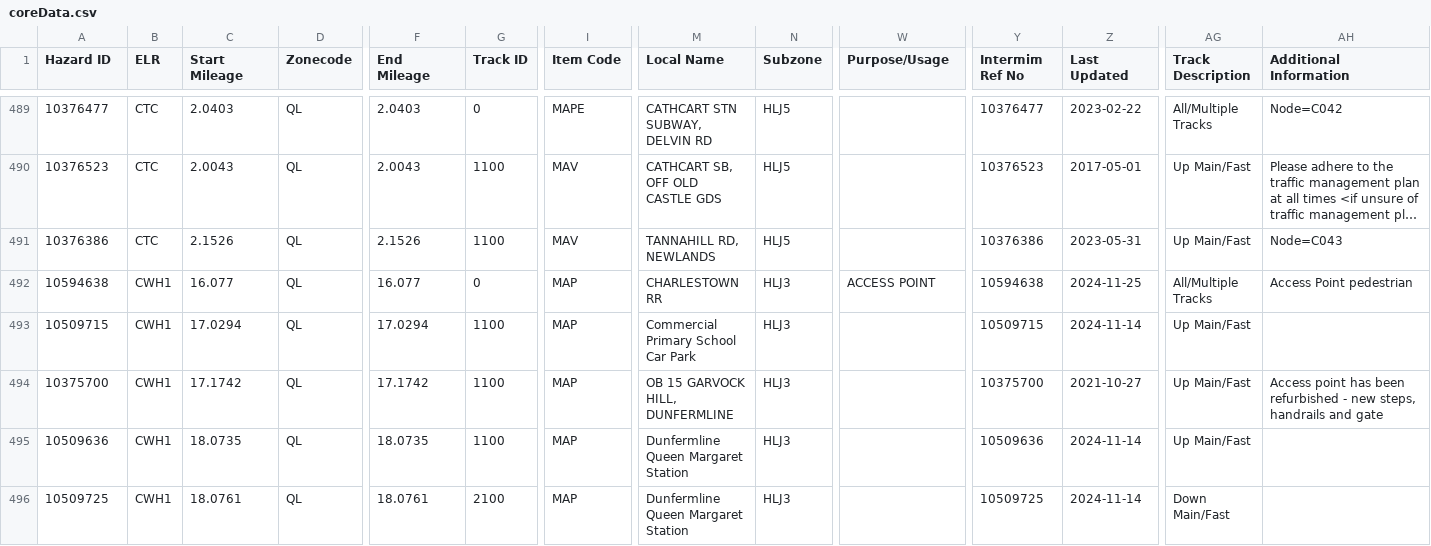
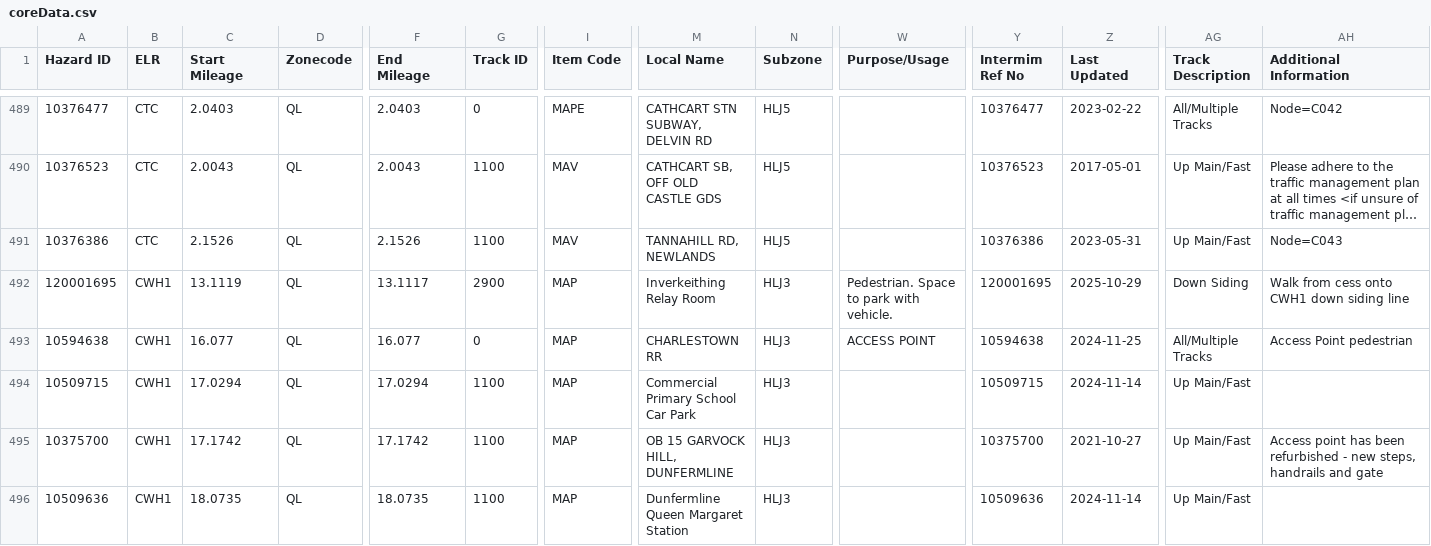
Before and after one commit to infrastructureclub/nr-national-hazard-directory, a CSV file: data/QL/coreData.csv, drawn as a sheet; only a part is shown, gaps mark what is left out; the shorter side is filled out with more unchanged rows; long unchanged cells end in …; rows hold the shown columns only; the diff names each change by its address in the sheet, - before the commit and + after, or states it on an @@ line.

```diff
--- a/data/QL/coreData.csv
+++ b/data/QL/coreData.csv
+row 492: 120001695 | CWH1 | 13.1119 | QL | 13.1117 | 2900 | MAP | Inverkeithing Relay Room | HLJ3 | Pedestrian. Space to park with vehicle. | 120001695 | 2025-10-29 | Down Siding | Walk from cess onto CWH1 down siding line
```
Also changed, not shown: data/QT/coreData.csv.
